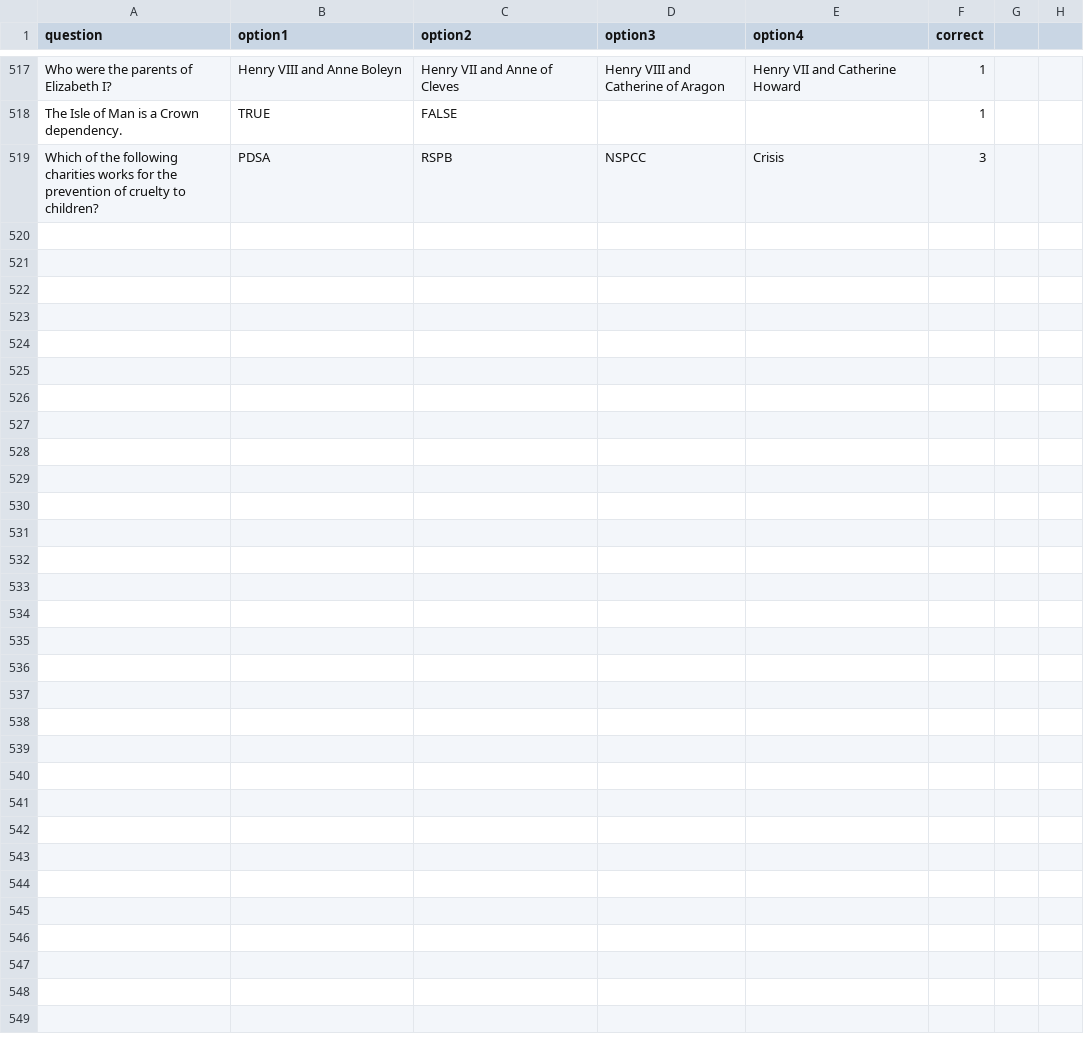
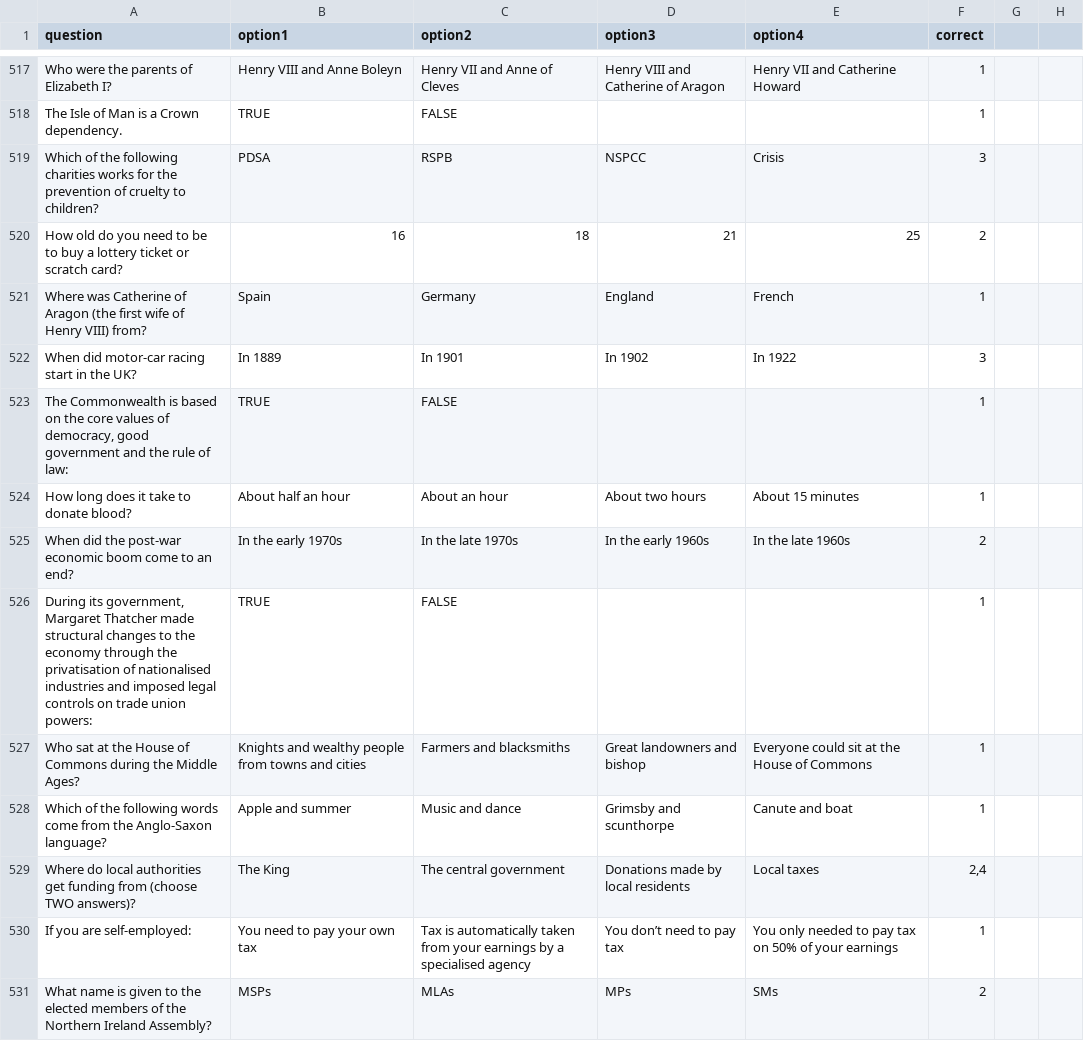
Before and after one commit to kmu2000/Life-in-the-UK-quiz, a CSV file: questions.csv, drawn as a sheet; only a part is shown, gaps mark what is left out; the diff covers the shown part only.

Commit message:
Add files via upload

```diff
--- a/questions.csv
+++ b/questions.csv
@@ -519 +519,13 @@ The Isle of Man is a Crown dependency.,TRUE,FALSE,,,1,,
 Which of the following charities works for the prevention of cruelty to children?,PDSA,RSPB,NSPCC,Crisis,3,,
+How old do you need to be to buy a lottery ticket or scratch card?,16,18,21,25,2,,
+Where was Catherine of Aragon (the first wife of Henry VIII) from?,Spain,Germany,England,French,1,,
+When did motor-car racing start in the UK?,In 1889,In 1901,In 1902,In 1922,3,,
+"The Commonwealth is based on the core values of democracy, good government and the rule of law:",TRUE,FALSE,,,1,,
+How long does it take to donate blood?,About half an hour,About an hour,About two hours,About 15 minutes,1,,
+When did the post-war economic boom come to an end?,In the early 1970s,In the late 1970s,In the early 1960s,In the late 1960s,2,,
+"During its government, Margaret Thatcher made structural changes to the economy through the privatisation of nationalised industries and imposed legal controls on trade union powers:",TRUE,FALSE,,,1,,
+Who sat at the House of Commons during the Middle Ages?,Knights and wealthy people from towns and cities,Farmers and blacksmiths,Great landowners and bishop,Everyone could sit at the House of Commons,1,,
+Which of the following words come from the Anglo-Saxon language?,Apple and summer,Music and dance,Grimsby and scunthorpe,Canute and boat,1,,
+Where do local authorities get funding from (choose TWO answers)?,The King,The central government,Donations made by local residents,Local taxes,"2,4",,
+If you are self-employed:,You need to pay your own tax,Tax is automatically taken from your earnings by a specialised agency,You don’t need to pay tax,You only needed to pay tax on 50% of your earnings,1,,
+What name is given to the elected members of the Northern Ireland Assembly?,MSPs,MLAs,MPs,SMs,2,,
```
Also changed, not shown: 12 added rows elsewhere in this file.
